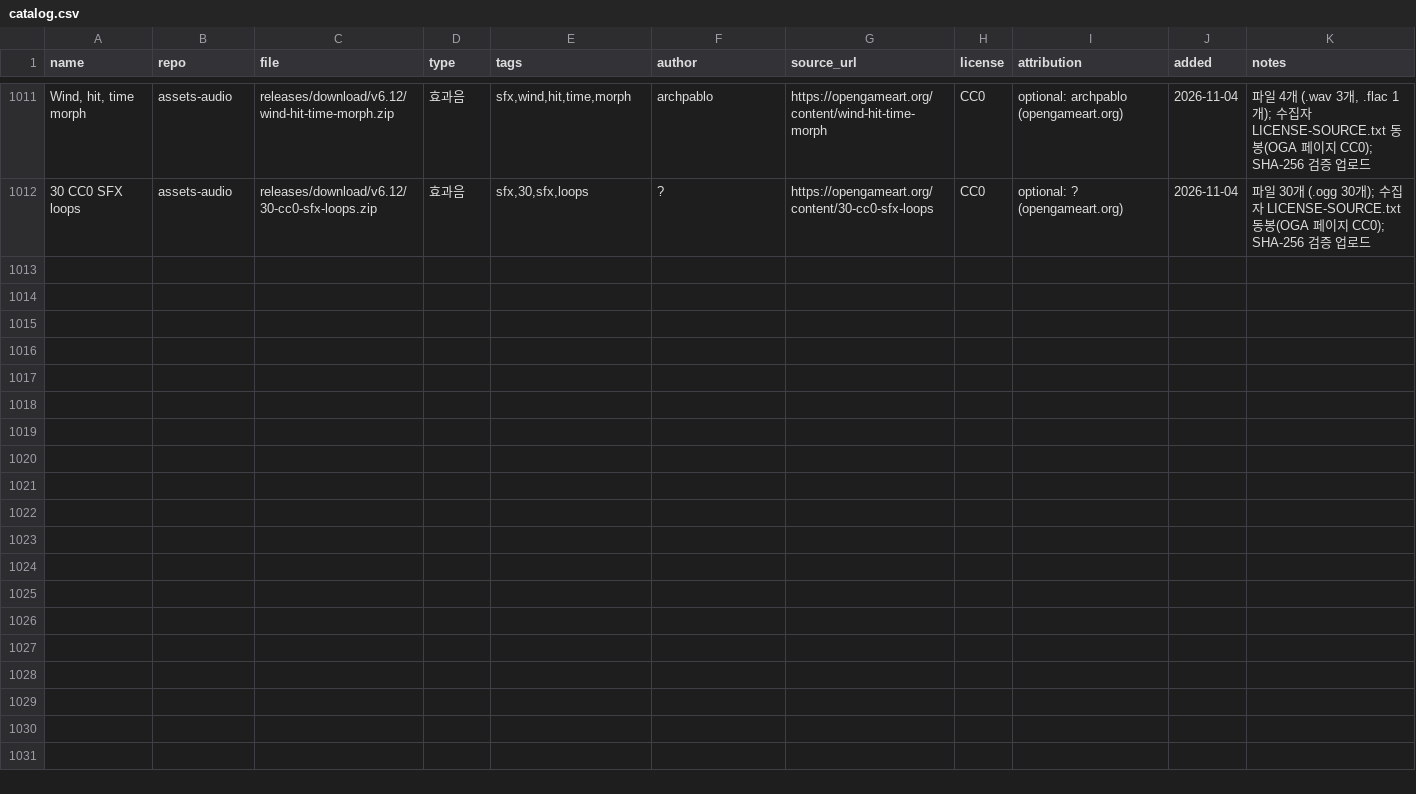
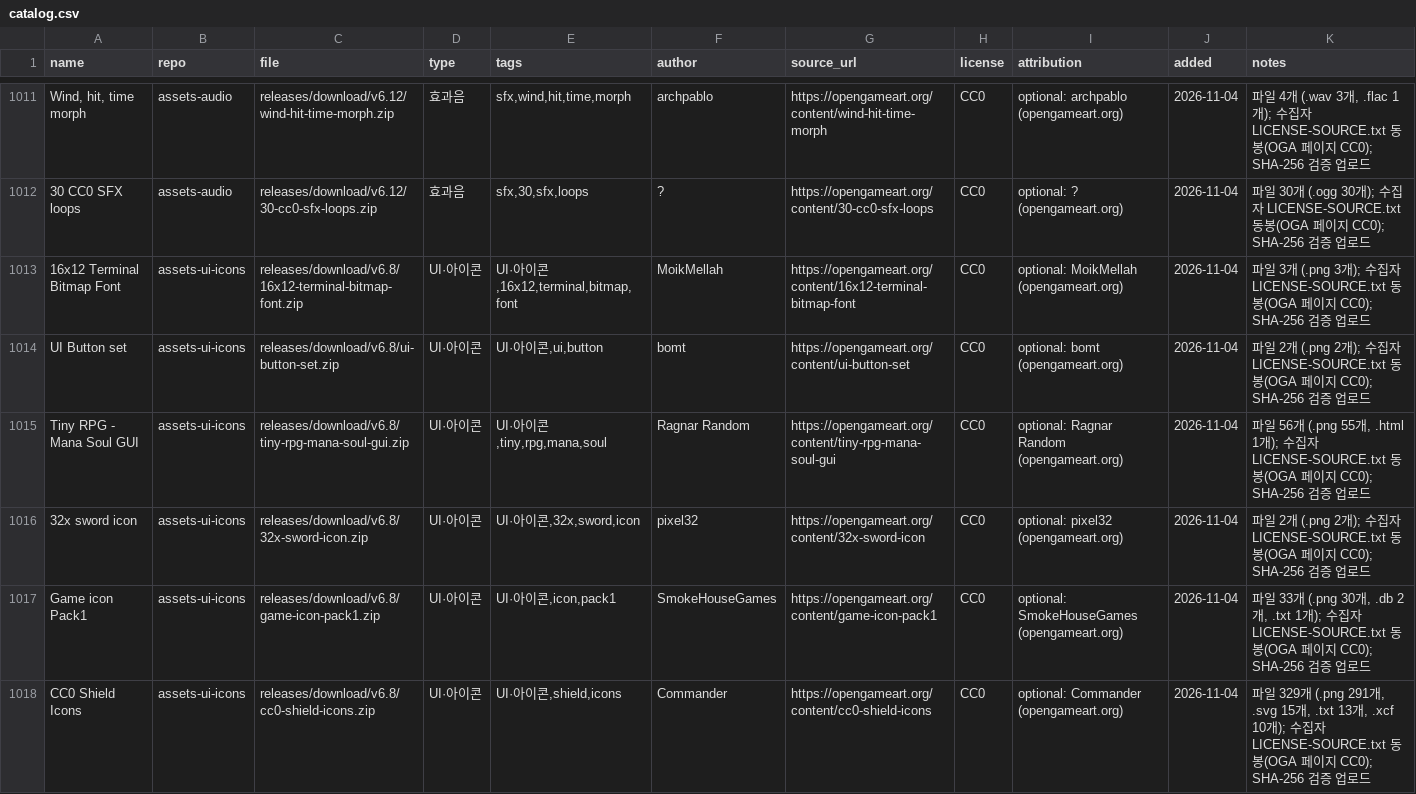
Before and after one commit to dwhavi/game-asset-catalog, a CSV file: catalog.csv, drawn as a sheet; only a part is shown, gaps mark what is left out; rows hold the shown columns only; the diff covers the shown part only; the diff names each change by its address in the sheet, - before the commit and + after, or states it on an @@ line.

Commit message:
catalog: +12팩 (assets-ui-icons v6.8)

```diff
--- a/catalog.csv
+++ b/catalog.csv
+row 1013: 16x12 Terminal Bitmap Font | assets-ui-icons | releases/download/v6.8/16x12-terminal-bitmap-font.zip | UI·아이콘 | UI·아이콘,16x12,terminal,bitmap,font | MoikMellah | https://opengameart.org/content/16x12-terminal-bitmap-font | CC0 | optional: MoikMellah (opengameart.org) | 2026-11-04 | 파일 3개 (.png 3개); 수집자 LICENSE-SOURCE.txt 동봉(OGA 페이지 CC0); SHA-256 검증 업로드
+row 1014: UI Button set | assets-ui-icons | releases/download/v6.8/ui-button-set.zip | UI·아이콘 | UI·아이콘,ui,button | bomt | https://opengameart.org/content/ui-button-set | CC0 | optional: bomt (opengameart.org) | 2026-11-04 | 파일 2개 (.png 2개); 수집자 LICENSE-SOURCE.txt 동봉(OGA 페이지 CC0); SHA-256 검증 업로드
+row 1015: Tiny RPG - Mana Soul GUI | assets-ui-icons | releases/download/v6.8/tiny-rpg-mana-soul-gui.zip | UI·아이콘 | UI·아이콘,tiny,rpg,mana,soul | Ragnar Random | https://opengameart.org/content/tiny-rpg-mana-soul-gui | CC0 | optional: Ragnar Random (opengameart.org) | 2026-11-04 | 파일 56개 (.png 55개, .html 1개); 수집자 LICENSE-SOURCE.txt 동봉(OGA 페이지 CC0); SHA-256 검증 업로드
+row 1016: 32x sword icon | assets-ui-icons | releases/download/v6.8/32x-sword-icon.zip | UI·아이콘 | UI·아이콘,32x,sword,icon | pixel32 | https://opengameart.org/content/32x-sword-icon | CC0 | optional: pixel32 (opengameart.org) | 2026-11-04 | 파일 2개 (.png 2개); 수집자 LICENSE-SOURCE.txt 동봉(OGA 페이지 CC0); SHA-256 검증 업로드
+row 1017: Game icon Pack1 | assets-ui-icons | releases/download/v6.8/game-icon-pack1.zip | UI·아이콘 | UI·아이콘,icon,pack1 | SmokeHouseGames | https://opengameart.org/content/game-icon-pack1 | CC0 | optional: SmokeHouseGames (opengameart.org) | 2026-11-04 | 파일 33개 (.png 30개, .db 2개, .txt 1개); 수집자 LICENSE-SOURCE.txt 동봉(OGA 페이지 CC0); SHA-256 검증 업로드
+row 1018: CC0 Shield Icons | assets-ui-icons | releases/download/v6.8/cc0-shield-icons.zip | UI·아이콘 | UI·아이콘,shield,icons | Commander | https://opengameart.org/content/cc0-shield-icons | CC0 | optional: Commander (opengameart.org) | 2026-11-04 | 파일 329개 (.png 291개, .svg 15개, .txt 13개, .xcf 10개); 수집자 LICENSE-SOURCE.txt 동봉(OGA 페이지 CC0); SHA-256 검증 업로드
```
Also changed, not shown: 6 added rows elsewhere in this file.
